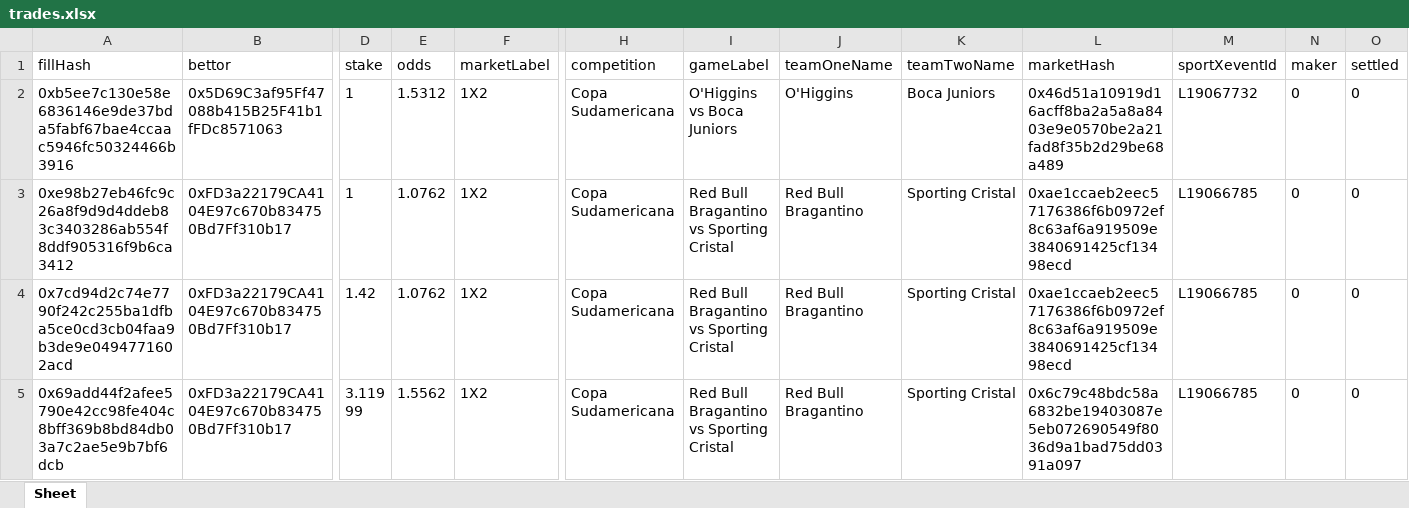
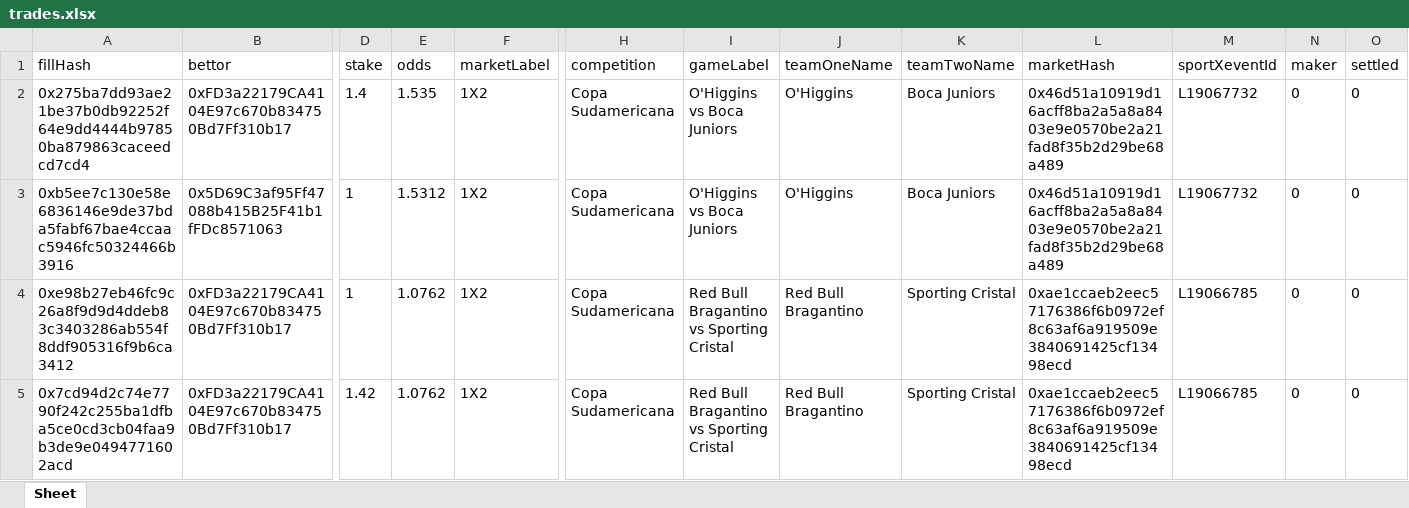
Before and after one commit to aimidas1/transactions_sxbet, an Excel workbook: data/sxbet/ligas/Copa Sudamericana/trades.xlsx, sheet Sheet, drawn as a sheet; only a part is shown, gaps mark what is left out; the shorter side is filled out with more unchanged rows; values as stored, in another font and other column widths than the file's, no borders; rows hold the shown columns only; the diff names each change by its address in the sheet, - before the commit and + after, or states it on an @@ line.

Commit message:
Update soccer trades 2026-07-30 09:01:46 UTC

```diff
--- a/data/sxbet/ligas/Copa Sudamericana/trades.xlsx (sheet Sheet)
+++ b/data/sxbet/ligas/Copa Sudamericana/trades.xlsx (sheet Sheet)
+row 2: 0x275ba7dd93ae21be37b0db92252f64e9dd4444b97850ba879863caceedcd7cd4 | 0xFD3a22179CA4104E97c670b834750Bd7Ff310b17 | 1.4 | 1.535 | 1X2 | Copa Sudamericana | O'Higgins vs Boca Juniors | O'Higgins | Boca Juniors | 0x46d51a10919d16acff8ba2a5a8a8403e9e0570be2a21fad8f35b2d29be68a489 | L19067732 | 0 | 0
```
Also changed, not shown: data/sxbet/ligas/Europa League_UEFA/trades.xlsx, data/sxbet/ligas/Liga Profesional/trades.xlsx, 9 other files.
